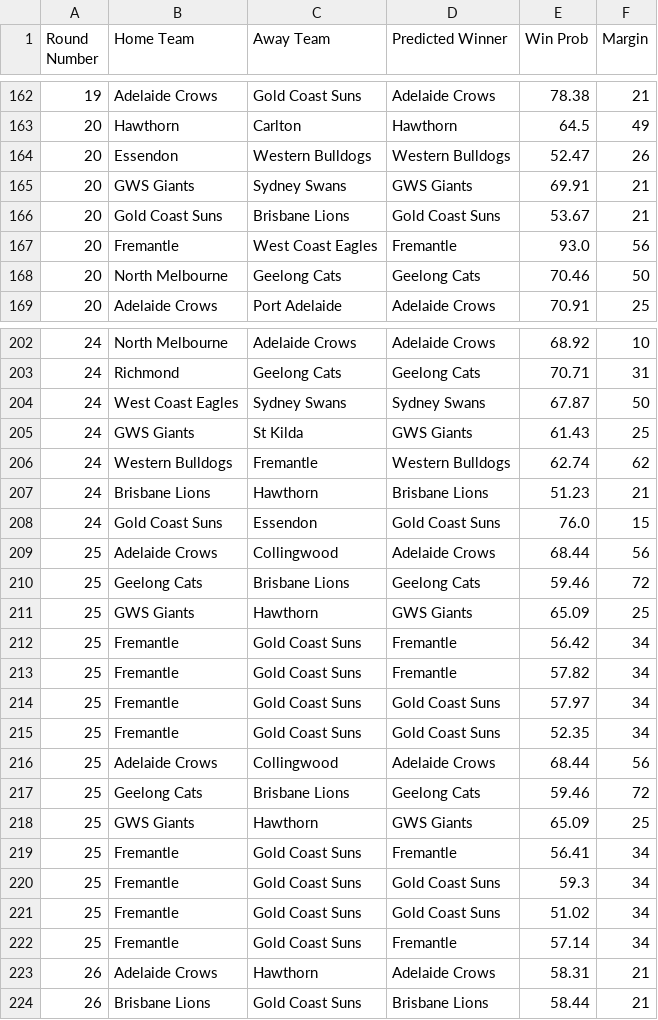
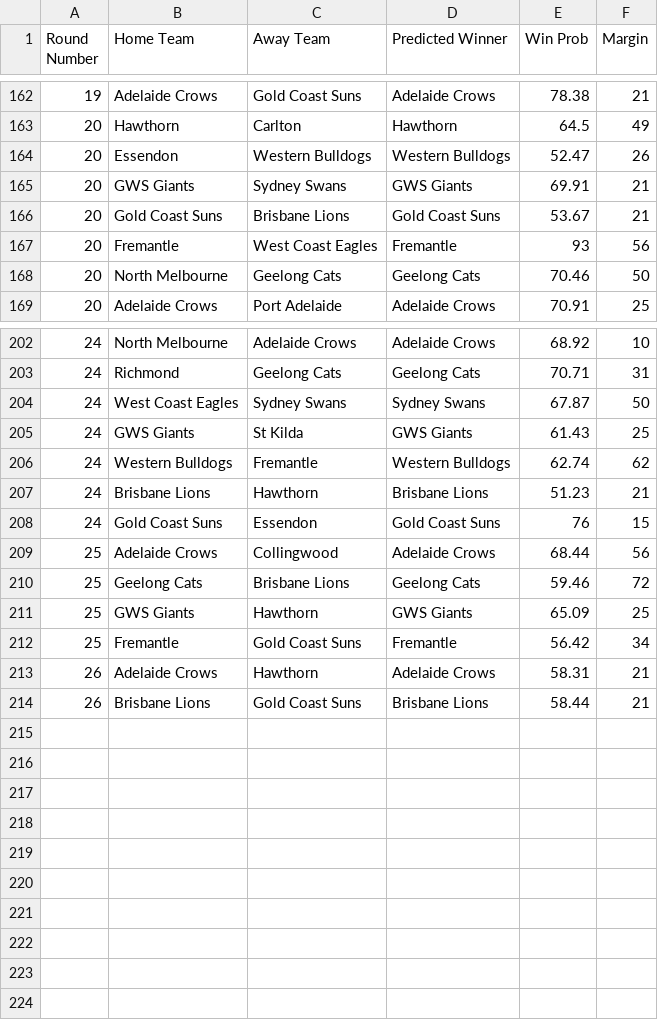
Before and after one commit to suttoe/AFLmodel, a CSV file: Tips/2025/All_Tips.csv, drawn as a sheet; only a part is shown, gaps mark what is left out.

Commit message:
Fixed the Round 25 duplication

```diff
--- a/Tips/2025/All_Tips.csv
+++ b/Tips/2025/All_Tips.csv
@@ -166,3 +166,3 @@ Round Number,Home Team,Away Team,Predicted Winner,Win Prob,Margin
 20,Gold Coast Suns,Brisbane Lions,Gold Coast Suns,53.67,21
-20,Fremantle,West Coast Eagles,Fremantle,93.0,56
+20,Fremantle,West Coast Eagles,Fremantle,93,56
 20,North Melbourne,Geelong Cats,Geelong Cats,70.46,50
@@ -207,3 +207,3 @@ Round Number,Home Team,Away Team,Predicted Winner,Win Prob,Margin
 24,Brisbane Lions,Hawthorn,Brisbane Lions,51.23,21
-24,Gold Coast Suns,Essendon,Gold Coast Suns,76.0,15
+24,Gold Coast Suns,Essendon,Gold Coast Suns,76,15
 25,Adelaide Crows,Collingwood,Adelaide Crows,68.44,56
@@ -212,12 +212,2 @@ Round Number,Home Team,Away Team,Predicted Winner,Win Prob,Margin
 25,Fremantle,Gold Coast Suns,Fremantle,56.42,34
-25,Fremantle,Gold Coast Suns,Fremantle,57.82,34
-25,Fremantle,Gold Coast Suns,Gold Coast Suns,57.97,34
-25,Fremantle,Gold Coast Suns,Gold Coast Suns,52.35,34
-25,Adelaide Crows,Collingwood,Adelaide Crows,68.44,56
-25,Geelong Cats,Brisbane Lions,Geelong Cats,59.46,72
-25,GWS Giants,Hawthorn,GWS Giants,65.09,25
-25,Fremantle,Gold Coast Suns,Fremantle,56.41,34
-25,Fremantle,Gold Coast Suns,Gold Coast Suns,59.3,34
-25,Fremantle,Gold Coast Suns,Gold Coast Suns,51.02,34
-25,Fremantle,Gold Coast Suns,Fremantle,57.14,34
 26,Adelaide Crows,Hawthorn,Adelaide Crows,58.31,21
```
